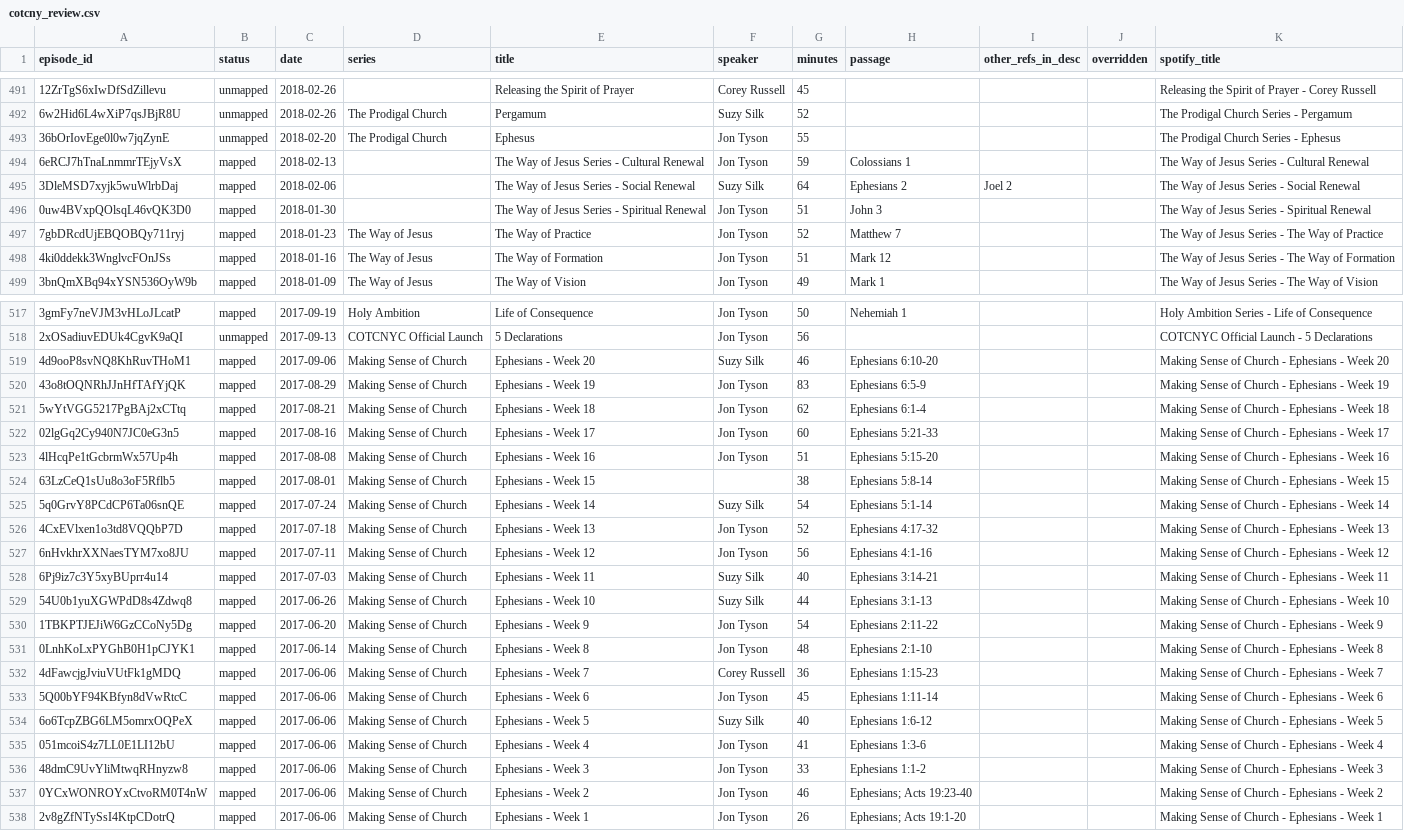
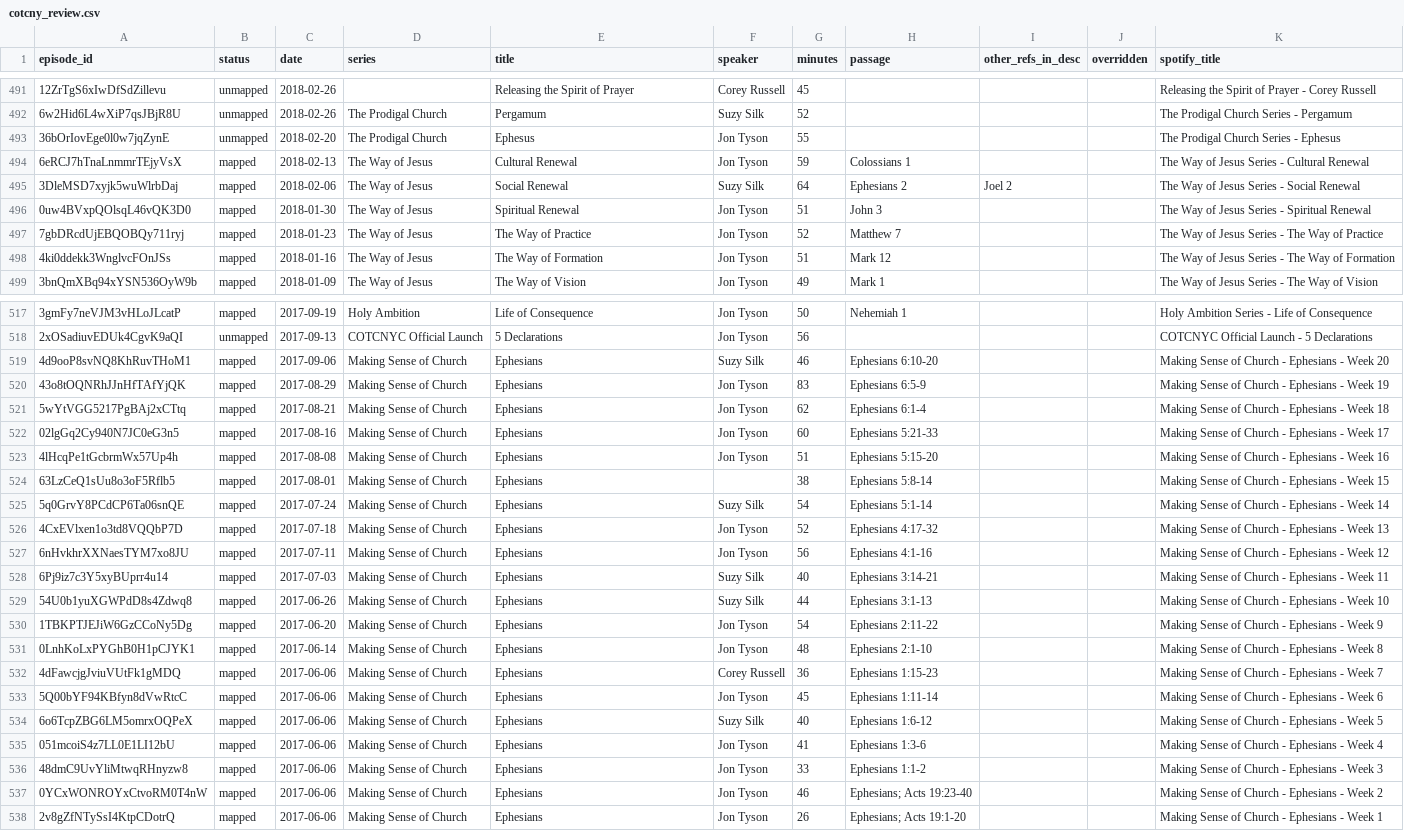
Before and after one commit to jjuskiewicz/BibleResources, a CSV file: scraping/cotcny_review.csv, drawn as a sheet; only a part is shown, gaps mark what is left out; the diff covers the shown part only; the diff names each change by its address in the sheet, - before the commit and + after, or states it on an @@ line.

```diff
--- a/scraping/cotcny_review.csv
+++ b/scraping/cotcny_review.csv
-D494:D496 (series): (empty)
+D494:D496 (series): The Way of Jesus
-E494 (title): The Way of Jesus Series - Cultural Renewal
+E494 (title): Cultural Renewal
-E495 (title): The Way of Jesus Series - Social Renewal
+E495 (title): Social Renewal
-E496 (title): The Way of Jesus Series - Spiritual Renewal
+E496 (title): Spiritual Renewal
-E519 (title): Ephesians - Week 20
+E519 (title): Ephesians
-E520 (title): Ephesians - Week 19
+E520 (title): Ephesians
-E521 (title): Ephesians - Week 18
+E521 (title): Ephesians
-E522 (title): Ephesians - Week 17
+E522 (title): Ephesians
-E523 (title): Ephesians - Week 16
+E523 (title): Ephesians
-E524 (title): Ephesians - Week 15
+E524 (title): Ephesians
-E525 (title): Ephesians - Week 14
+E525 (title): Ephesians
-E526 (title): Ephesians - Week 13
+E526 (title): Ephesians
-E527 (title): Ephesians - Week 12
+E527 (title): Ephesians
-E528 (title): Ephesians - Week 11
+E528 (title): Ephesians
-E529 (title): Ephesians - Week 10
+E529 (title): Ephesians
-E530 (title): Ephesians - Week 9
+E530 (title): Ephesians
-E531 (title): Ephesians - Week 8
+E531 (title): Ephesians
-E532 (title): Ephesians - Week 7
+E532 (title): Ephesians
-E533 (title): Ephesians - Week 6
+E533 (title): Ephesians
-E534 (title): Ephesians - Week 5
+E534 (title): Ephesians
-E535 (title): Ephesians - Week 4
+E535 (title): Ephesians
-E536 (title): Ephesians - Week 3
+E536 (title): Ephesians
-E537 (title): Ephesians - Week 2
+E537 (title): Ephesians
-E538 (title): Ephesians - Week 1
+E538 (title): Ephesians
```
Also changed, not shown: 4 edited cells elsewhere in this file, scraping/bridgetown_review.csv, scraping/vintage-sm_review.csv, 9 other files.
